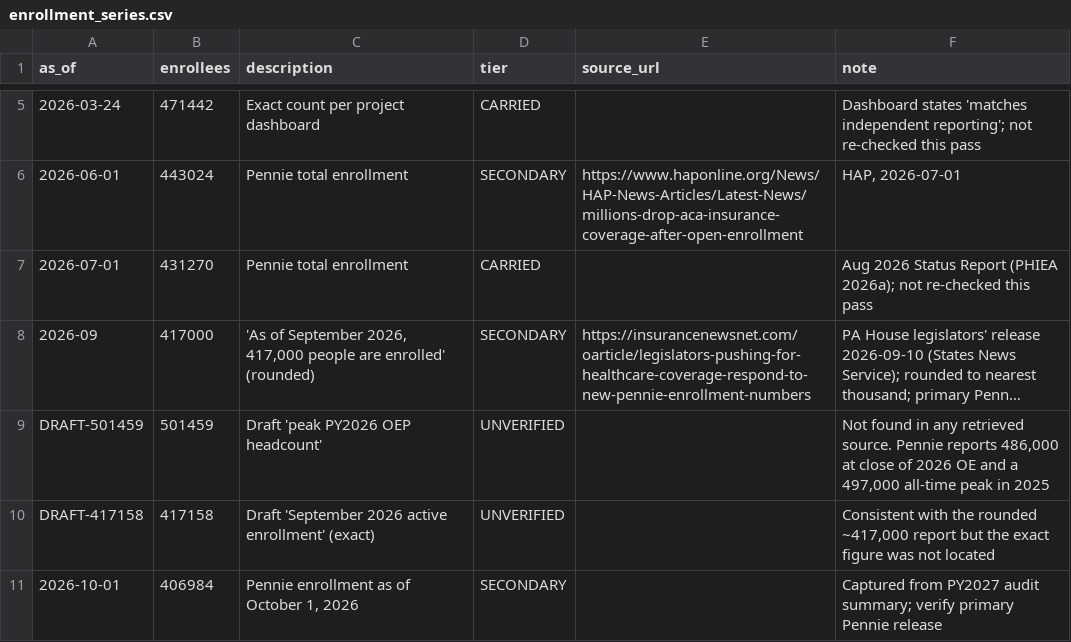
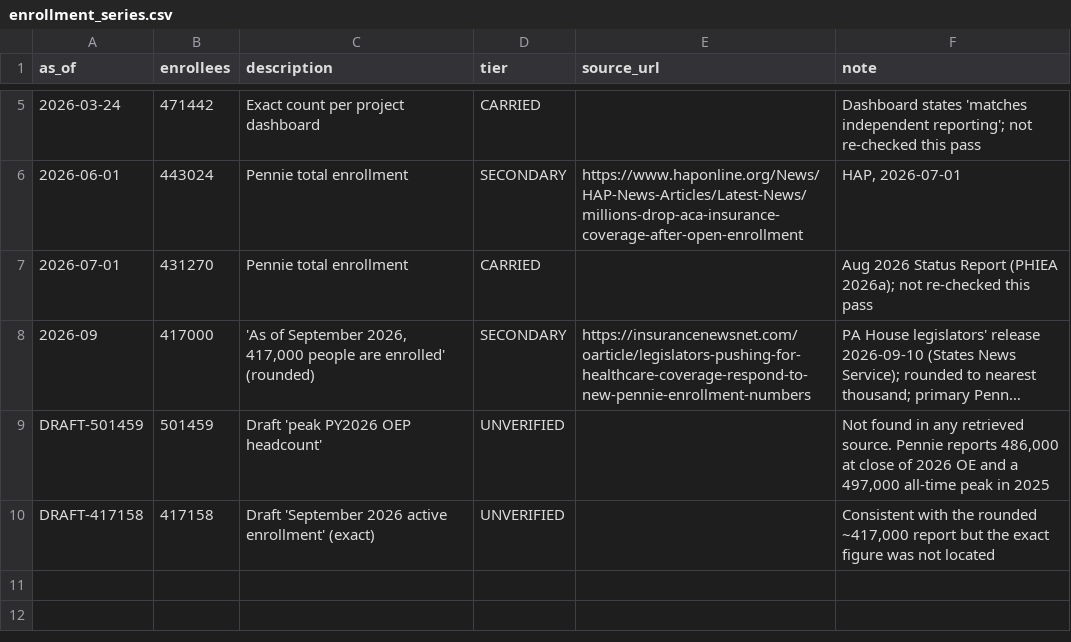
Before and after one commit to bilbywilby/Pennsylvania_Health_Insurance_November_2026, a CSV file: data/public/enrollment_series.csv, drawn as a sheet; only a part is shown, gaps mark what is left out; long unchanged cells end in ….

```diff
--- a/data/public/enrollment_series.csv
+++ b/data/public/enrollment_series.csv
@@ -10,2 +10 @@ DRAFT-501459,501459,Draft 'peak PY2026 OEP headcount',UNVERIFIED,,"Not found in
 DRAFT-417158,417158,Draft 'September 2026 active enrollment' (exact),UNVERIFIED,,"Consistent with the rounded ~417,000 report but the exact figure was not located"
-2026-10-01,406984,"Pennie enrollment as of October 1, 2026",SECONDARY,,Captured from PY2027 audit summary; verify primary Pennie release
```
Also changed, not shown: audit/conflicts_register.csv, data/claims_ledger.csv, 34 other files.
